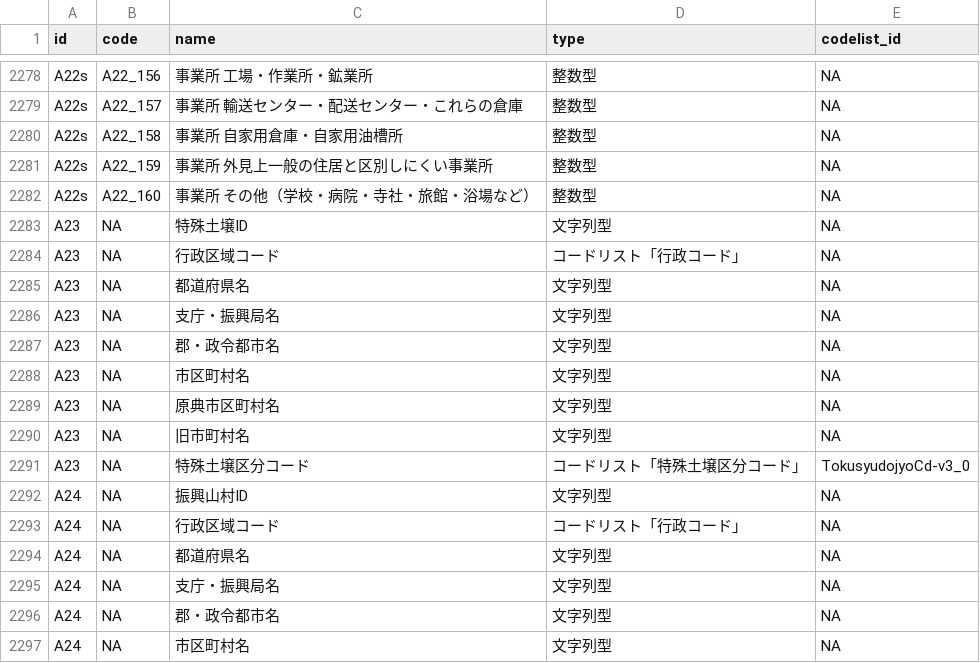
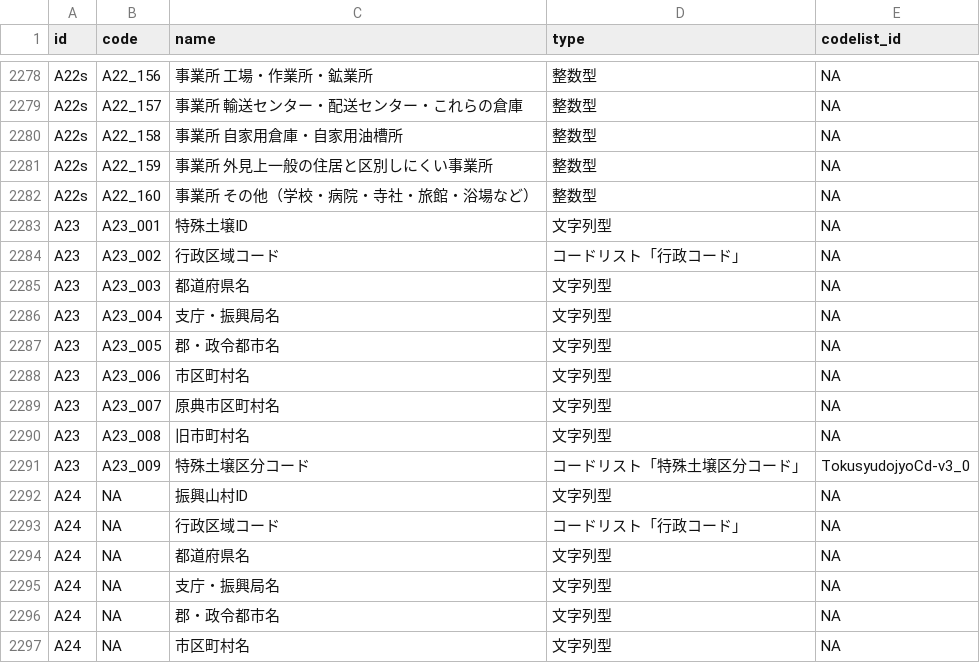
Before and after one commit to yutannihilation/kokudosuuchi-metadata, a CSV file: data/joined.csv, drawn as a sheet; only a part is shown, gaps mark what is left out.

```diff
--- a/data/joined.csv
+++ b/data/joined.csv
@@ -2282,11 +2282,11 @@ A22s,A22_159,事業所　外見上一般の住居と区別しにくい事業所,
 A22s,A22_160,事業所　その他（学校・病院・寺社・旅館・浴場など）,整数型,NA
-A23,NA,特殊土壌ID,文字列型,NA
-A23,NA,行政区域コード,コードリスト「行政コード」,NA
-A23,NA,都道府県名,文字列型,NA
-A23,NA,支庁・振興局名,文字列型,NA
-A23,NA,郡・政令都市名,文字列型,NA
-A23,NA,市区町村名,文字列型,NA
-A23,NA,原典市区町村名,文字列型,NA
-A23,NA,旧市町村名,文字列型,NA
-A23,NA,特殊土壌区分コード,コードリスト「特殊土壌区分コード」,TokusyudojyoCd-v3_0
+A23,A23_001,特殊土壌ID,文字列型,NA
+A23,A23_002,行政区域コード,コードリスト「行政コード」,NA
+A23,A23_003,都道府県名,文字列型,NA
+A23,A23_004,支庁・振興局名,文字列型,NA
+A23,A23_005,郡・政令都市名,文字列型,NA
+A23,A23_006,市区町村名,文字列型,NA
+A23,A23_007,原典市区町村名,文字列型,NA
+A23,A23_008,旧市町村名,文字列型,NA
+A23,A23_009,特殊土壌区分コード,コードリスト「特殊土壌区分コード」,TokusyudojyoCd-v3_0
 A24,NA,振興山村ID,文字列型,NA
```
Also changed, not shown: data/matching_types.csv, 4 other files.
